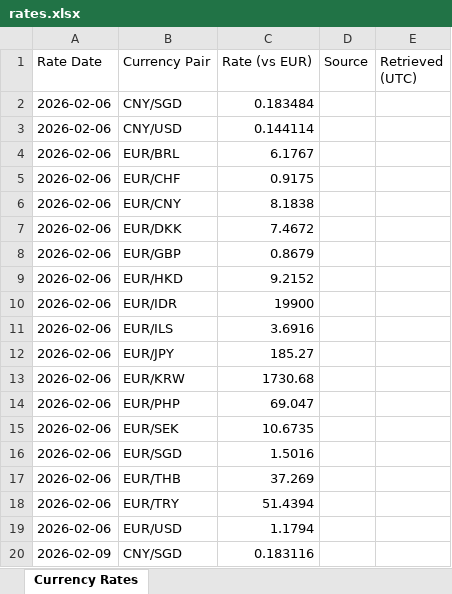
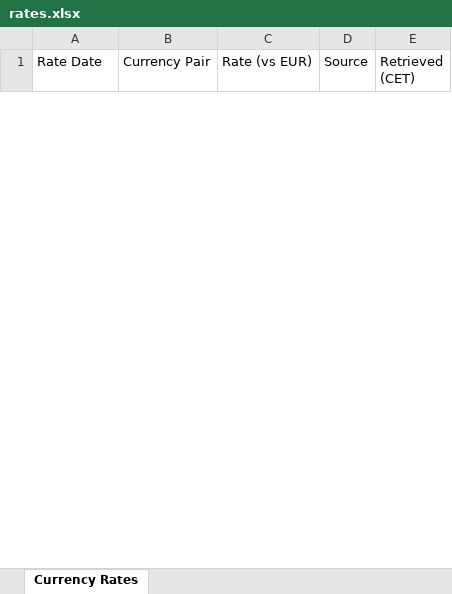
Before and after one commit to azmd9/Test, an Excel workbook: data/rates.xlsx, sheet Currency Rates, drawn as a sheet; only a part is shown; values as stored, in another font and other column widths than the file's, no borders; the diff covers the shown part only; the diff names each change by its address in the sheet, - before the commit and + after, or states it on an @@ line.

```diff
--- a/data/rates.xlsx (sheet Currency Rates)
+++ b/data/rates.xlsx (sheet Currency Rates)
-E1: Retrieved (UTC)
+E1: Retrieved (CET)
-row 2: 2026-02-06 | CNY/SGD | 0.183484
-row 3: 2026-02-06 | CNY/USD | 0.144114
-row 4: 2026-02-06 | EUR/BRL | 6.1767
-row 5: 2026-02-06 | EUR/CHF | 0.9175
-row 6: 2026-02-06 | EUR/CNY | 8.1838
-row 7: 2026-02-06 | EUR/DKK | 7.4672
-row 8: 2026-02-06 | EUR/GBP | 0.8679
-row 9: 2026-02-06 | EUR/HKD | 9.2152
-row 10: 2026-02-06 | EUR/IDR | 19900
-row 11: 2026-02-06 | EUR/ILS | 3.6916
-row 12: 2026-02-06 | EUR/JPY | 185.27
-row 13: 2026-02-06 | EUR/KRW | 1730.68
-row 14: 2026-02-06 | EUR/PHP | 69.047
-row 15: 2026-02-06 | EUR/SEK | 10.6735
-row 16: 2026-02-06 | EUR/SGD | 1.5016
-row 17: 2026-02-06 | EUR/THB | 37.269
-row 18: 2026-02-06 | EUR/TRY | 51.4394
-row 19: 2026-02-06 | EUR/USD | 1.1794
-row 20: 2026-02-09 | CNY/SGD | 0.183116
```
Also changed, not shown: 449 removed rows and 36 edited cells elsewhere in this sheet, 2 other files.
